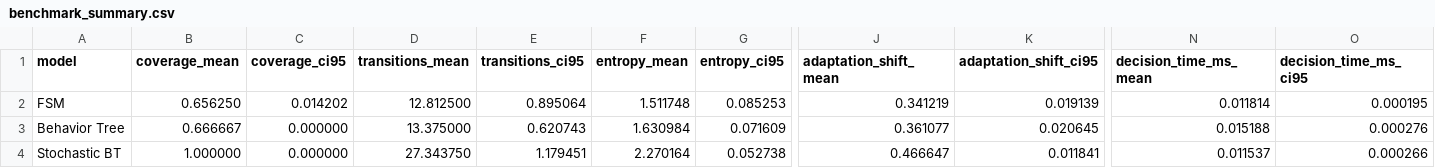
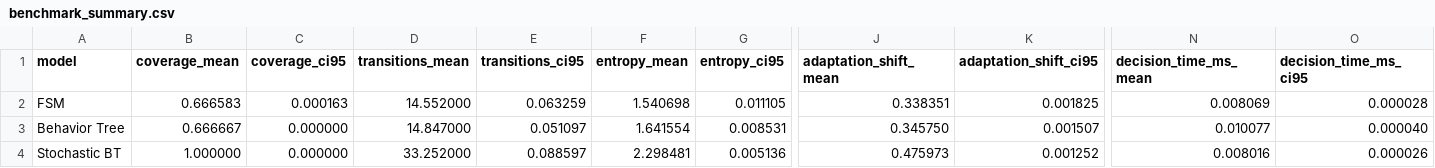
Before and after one commit to akkhanh/qlbs-fisat-2026, a CSV file: results/generated/benchmark_summary.csv, drawn as a sheet; only a part is shown, gaps mark what is left out; the diff covers the shown part only; the diff names each change by its address in the sheet, - before the commit and + after, or states it on an @@ line.

```diff
--- a/results/generated/benchmark_summary.csv
+++ b/results/generated/benchmark_summary.csv
-B2 (coverage_mean): 0.656250
+B2 (coverage_mean): 0.666583
-C2 (coverage_ci95): 0.014202
+C2 (coverage_ci95): 0.000163
-D2 (transitions_mean): 12.812500
+D2 (transitions_mean): 14.552000
-E2 (transitions_ci95): 0.895064
+E2 (transitions_ci95): 0.063259
-F2 (entropy_mean): 1.511748
+F2 (entropy_mean): 1.540698
-G2 (entropy_ci95): 0.085253
+G2 (entropy_ci95): 0.011105
-J2 (adaptation_shift_mean): 0.341219
+J2 (adaptation_shift_mean): 0.338351
-K2 (adaptation_shift_ci95): 0.019139
+K2 (adaptation_shift_ci95): 0.001825
-N2 (decision_time_ms_mean): 0.011814
+N2 (decision_time_ms_mean): 0.008069
-O2 (decision_time_ms_ci95): 0.000195
+O2 (decision_time_ms_ci95): 0.000028
-D3 (transitions_mean): 13.375000
+D3 (transitions_mean): 14.847000
-E3 (transitions_ci95): 0.620743
+E3 (transitions_ci95): 0.051097
-F3 (entropy_mean): 1.630984
+F3 (entropy_mean): 1.641554
-G3 (entropy_ci95): 0.071609
+G3 (entropy_ci95): 0.008531
-J3 (adaptation_shift_mean): 0.361077
+J3 (adaptation_shift_mean): 0.345750
-K3 (adaptation_shift_ci95): 0.020645
+K3 (adaptation_shift_ci95): 0.001507
-N3 (decision_time_ms_mean): 0.015188
+N3 (decision_time_ms_mean): 0.010077
-O3 (decision_time_ms_ci95): 0.000276
+O3 (decision_time_ms_ci95): 0.000040
-D4 (transitions_mean): 27.343750
+D4 (transitions_mean): 33.252000
-E4 (transitions_ci95): 1.179451
+E4 (transitions_ci95): 0.088597
-F4 (entropy_mean): 2.270164
+F4 (entropy_mean): 2.298481
-G4 (entropy_ci95): 0.052738
+G4 (entropy_ci95): 0.005136
-J4 (adaptation_shift_mean): 0.466647
+J4 (adaptation_shift_mean): 0.475973
-K4 (adaptation_shift_ci95): 0.011841
+K4 (adaptation_shift_ci95): 0.001252
-N4 (decision_time_ms_mean): 0.011537
+N4 (decision_time_ms_mean): 0.008016
-O4 (decision_time_ms_ci95): 0.000266
+O4 (decision_time_ms_ci95): 0.000026
```
Also changed, not shown: 54 edited cells elsewhere in this file, results/generated/mixing_tradeoff.csv, results/generated/ngram_predictability_multiseed.csv, 11 other files.
